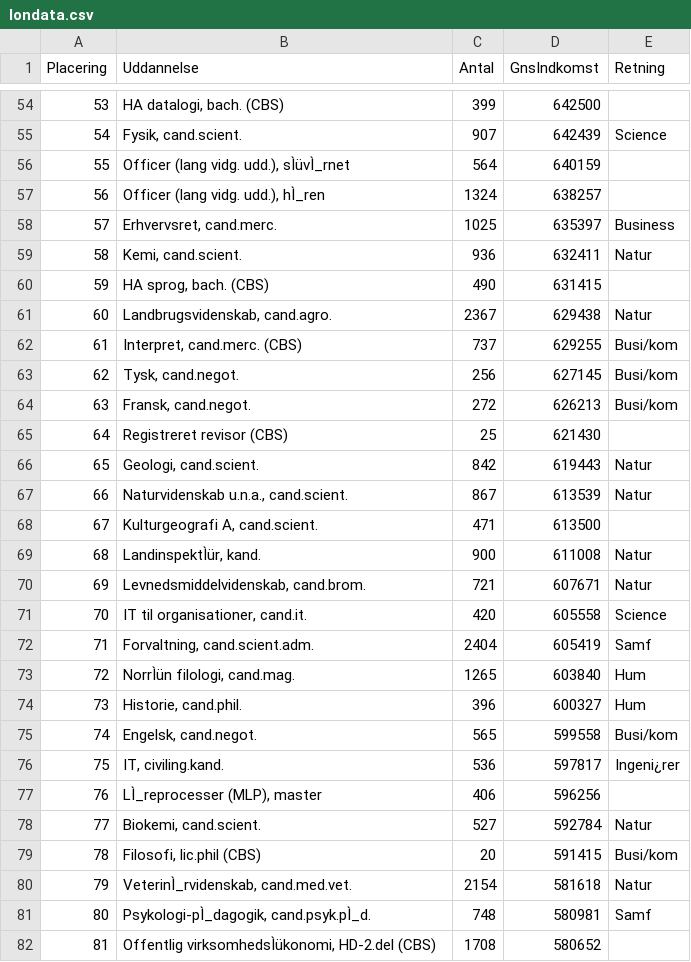
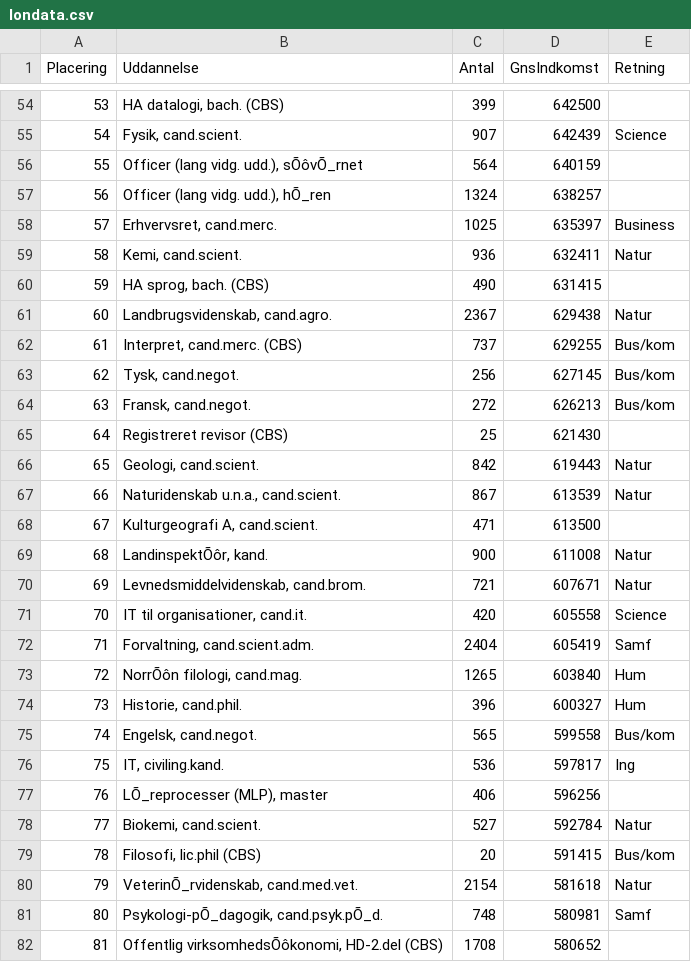
Before and after one commit to woija/gruppe4, a CSV file: londata.csv, drawn as a sheet; only a part is shown, gaps mark what is left out; the diff covers the shown part only.

```diff
--- a/londata.csv
+++ b/londata.csv
@@ -55,4 +55,4 @@ Placering;Uddannelse;Antal;GnsIndkomst;Retning
 54;Fysik, cand.scient.;907;642439;Science
-55;Officer (lang vidg. udd.), sÌüvÌ_rnet;564;640159;
-56;Officer (lang vidg. udd.), hÌ_ren;1324;638257;
+55;Officer (lang vidg. udd.), sÕôvÕ_rnet;564;640159;
+56;Officer (lang vidg. udd.), hÕ_ren;1324;638257;
 57;Erhvervsret, cand.merc.;1025;635397;Business
@@ -61,10 +61,10 @@ Placering;Uddannelse;Antal;GnsIndkomst;Retning
 60;Landbrugsvidenskab, cand.agro.;2367;629438;Natur
-61;Interpret, cand.merc. (CBS);737;629255;Busi/kom
-62;Tysk, cand.negot.;256;627145;Busi/kom
-63;Fransk, cand.negot.;272;626213;Busi/kom
+61;Interpret, cand.merc. (CBS);737;629255;Bus/kom
+62;Tysk, cand.negot.;256;627145;Bus/kom
+63;Fransk, cand.negot.;272;626213;Bus/kom
 64;Registreret revisor (CBS);25;621430;
 65;Geologi, cand.scient.;842;619443;Natur
-66;Naturvidenskab u.n.a., cand.scient.;867;613539;Natur
+66;Naturidenskab u.n.a., cand.scient.;867;613539;Natur
 67;Kulturgeografi A, cand.scient.;471;613500;
-68;LandinspektÌür, kand.;900;611008;Natur
+68;LandinspektÕôr, kand.;900;611008;Natur
 69;Levnedsmiddelvidenskab, cand.brom.;721;607671;Natur
@@ -72,11 +72,11 @@ Placering;Uddannelse;Antal;GnsIndkomst;Retning
 71;Forvaltning, cand.scient.adm.;2404;605419;Samf
-72;NorrÌün filologi, cand.mag.;1265;603840;Hum
+72;NorrÕôn filologi, cand.mag.;1265;603840;Hum
 73;Historie, cand.phil.;396;600327;Hum
-74;Engelsk, cand.negot.;565;599558;Busi/kom
-75;IT, civiling.kand.;536;597817;Ingeni¿rer
-76;LÌ_reprocesser (MLP), master;406;596256;
+74;Engelsk, cand.negot.;565;599558;Bus/kom
+75;IT, civiling.kand.;536;597817;Ing
+76;LÕ_reprocesser (MLP), master;406;596256;
 77;Biokemi, cand.scient.;527;592784;Natur
-78;Filosofi, lic.phil (CBS);20;591415;Busi/kom
-79;VeterinÌ_rvidenskab, cand.med.vet.;2154;581618;Natur
-80;Psykologi-pÌ_dagogik, cand.psyk.pÌ_d.;748;580981;Samf
-81;Offentlig virksomhedsÌükonomi, HD-2.del (CBS);1708;580652;
+78;Filosofi, lic.phil (CBS);20;591415;Bus/kom
+79;VeterinÕ_rvidenskab, cand.med.vet.;2154;581618;Natur
+80;Psykologi-pÕ_dagogik, cand.psyk.pÕ_d.;748;580981;Samf
+81;Offentlig virksomhedsÕôkonomi, HD-2.del (CBS);1708;580652;
```
Also changed, not shown: 117 edited cells elsewhere in this file, 1 other file.
